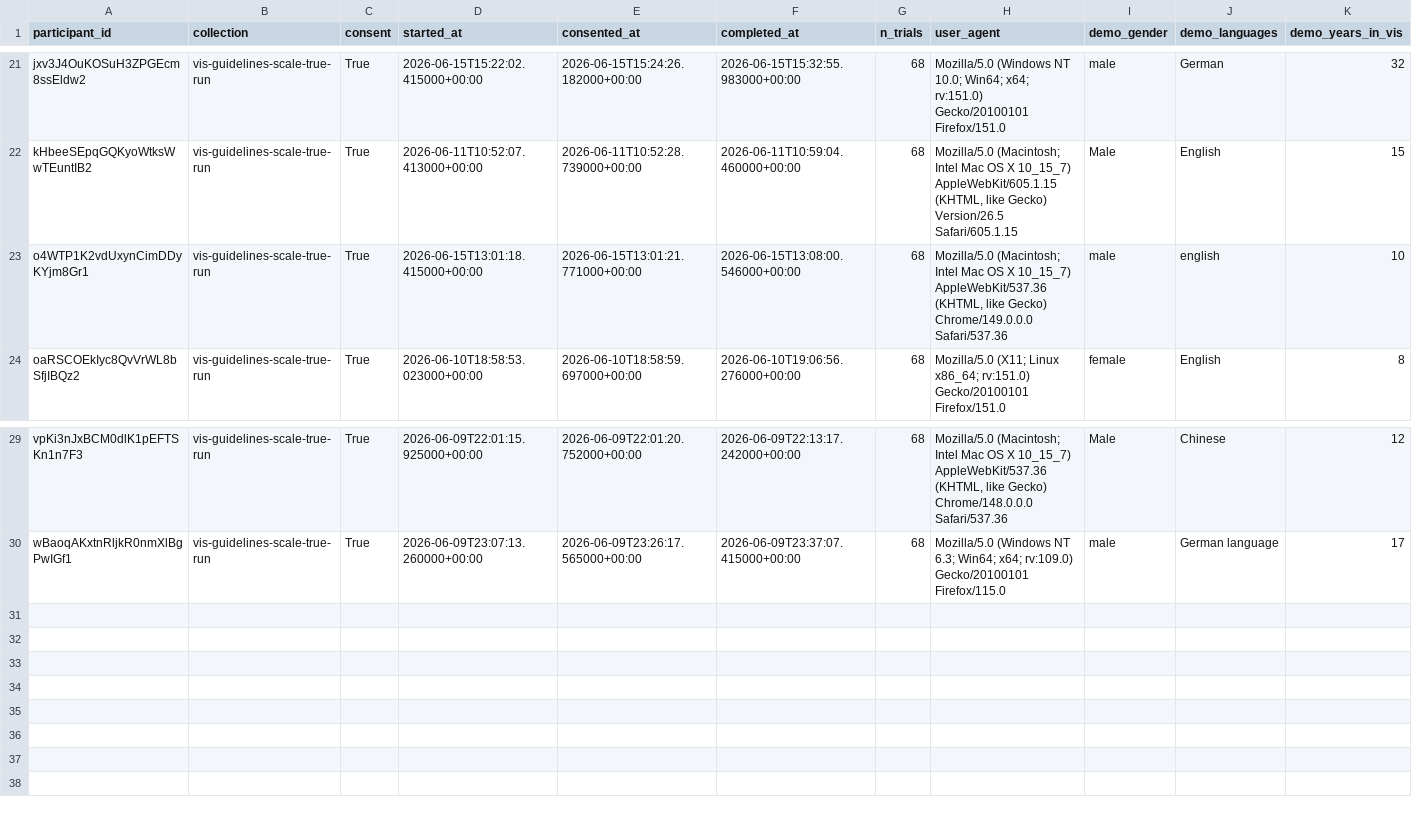
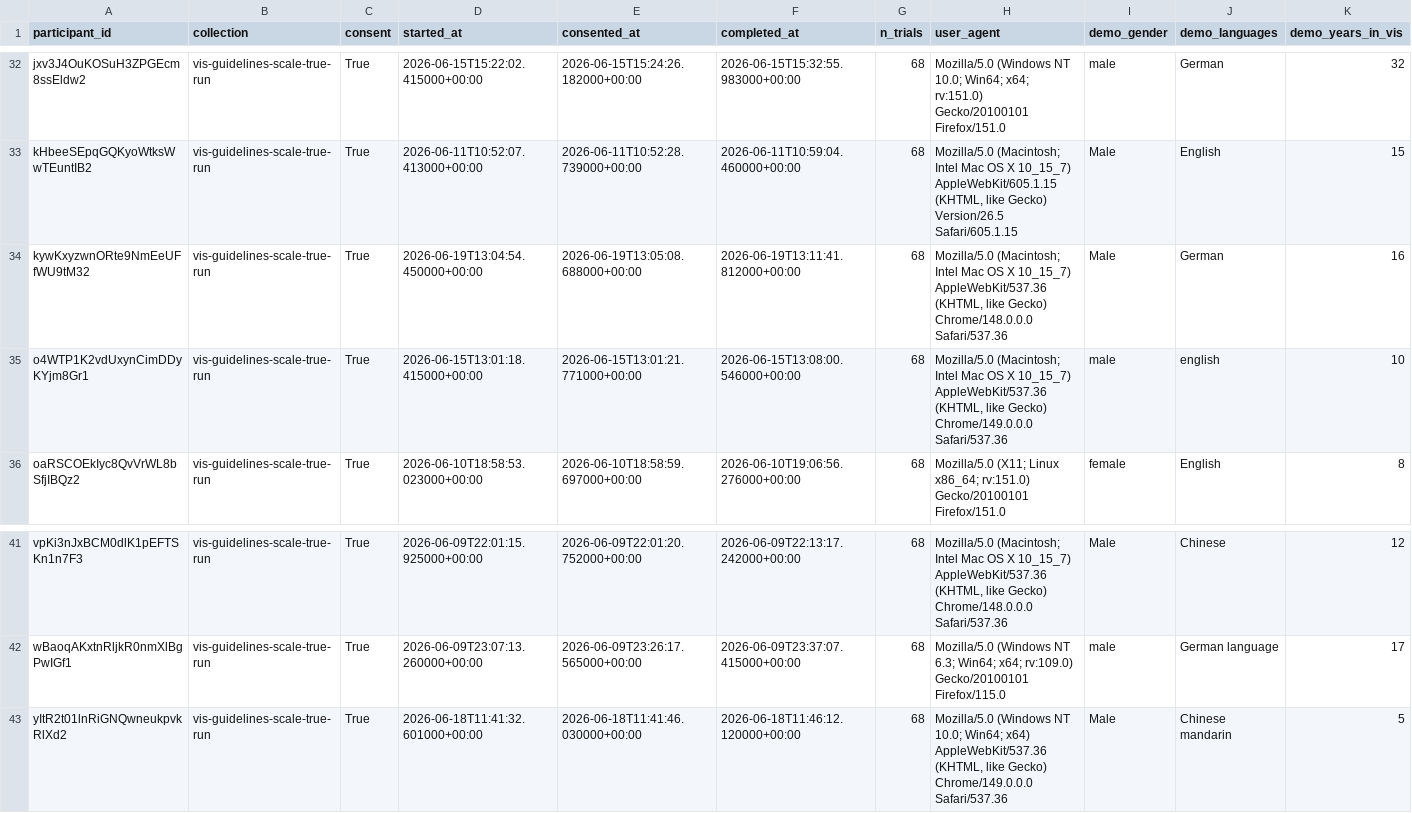
Before and after one commit to SchlossVRL/vis_guidelines, a CSV file: data/scales/participants.csv, drawn as a sheet; only a part is shown, gaps mark what is left out; the diff covers the shown part only.

```diff
--- a/data/scales/participants.csv
+++ b/data/scales/participants.csv
@@ -22,2 +33,3 @@ jxv3J4OuKOSuH3ZPGEcm8ssEldw2,vis-guidelines-scale-true-run,True,2026-06-15T15:22
 kHbeeSEpqGQKyoWtksWwTEuntIB2,vis-guidelines-scale-true-run,True,2026-06-11T10:52:07.413000+00:00,2026-06-11T10:52:28.739000+00:00,2026-06-11T10:59:04.460000+00:00,68,"Mozilla/5.0 (Macintosh; Intel Mac OS X 10_15_7) AppleWebKit/605.1.15 (KHTML, like Gecko) Version/26.5 Safari/605.1.15",Male,English,15
+kywKxyzwnORte9NmEeUFfWU9tM32,vis-guidelines-scale-true-run,True,2026-06-19T13:04:54.450000+00:00,2026-06-19T13:05:08.688000+00:00,2026-06-19T13:11:41.812000+00:00,68,"Mozilla/5.0 (Macintosh; Intel Mac OS X 10_15_7) AppleWebKit/537.36 (KHTML, like Gecko) Chrome/148.0.0.0 Safari/537.36",Male,German,16
 o4WTP1K2vdUxynCimDDyKYjm8Gr1,vis-guidelines-scale-true-run,True,2026-06-15T13:01:18.415000+00:00,2026-06-15T13:01:21.771000+00:00,2026-06-15T13:08:00.546000+00:00,68,"Mozilla/5.0 (Macintosh; Intel Mac OS X 10_15_7) AppleWebKit/537.36 (KHTML, like Gecko) Chrome/149.0.0.0 Safari/537.36",male,english,10
@@ -30 +42,3 @@ vpKi3nJxBCM0dlK1pEFTSKn1n7F3,vis-guidelines-scale-true-run,True,2026-06-09T22:01
 wBaoqAKxtnRljkR0nmXlBgPwIGf1,vis-guidelines-scale-true-run,True,2026-06-09T23:07:13.260000+00:00,2026-06-09T23:26:17.565000+00:00,2026-06-09T23:37:07.415000+00:00,68,Mozilla/5.0 (Windows NT 6.3; Win64; x64; rv:109.0) Gecko/20100101 Firefox/115.0,male,German language,17
+yItR2t01lnRiGNQwneukpvkRlXd2,vis-guidelines-scale-true-run,True,2026-06-18T11:41:32.601000+00:00,2026-06-18T11:41:46.030000+00:00,2026-06-18T11:46:12.120000+00:00,68,"Mozilla/5.0 (Windows NT 10.0; Win64; x64) AppleWebKit/537.36 (KHTML, like Gecko) Chrome/149.0.0.0 Safari/537.36",Male,"Chinese mandarin
+",5
```
Also changed, not shown: 12 added rows and 1 removed row elsewhere in this file, 12 other files.
